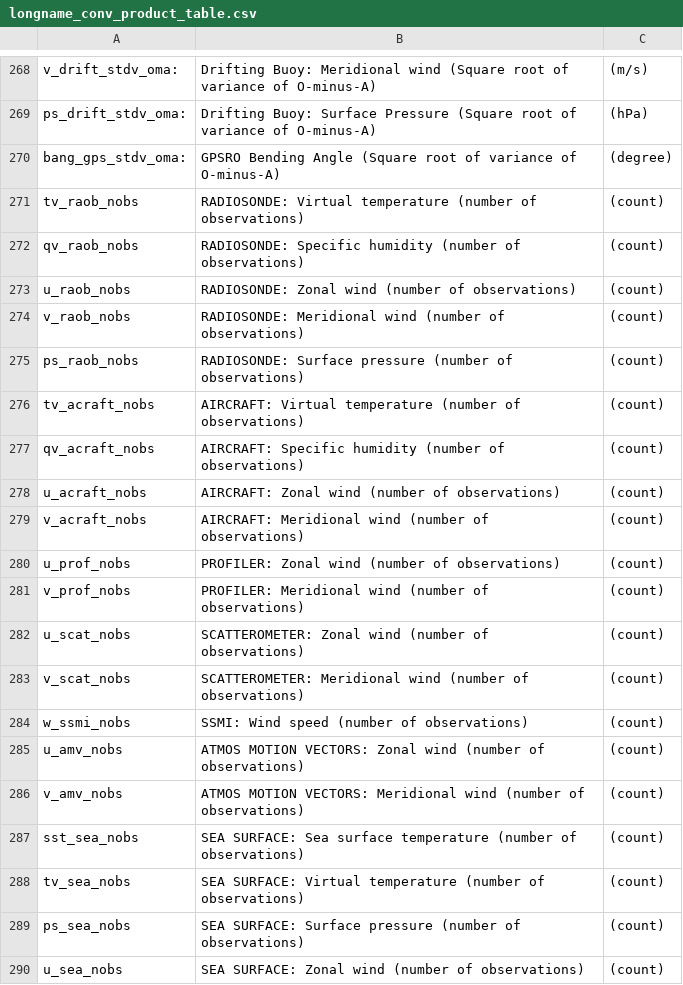
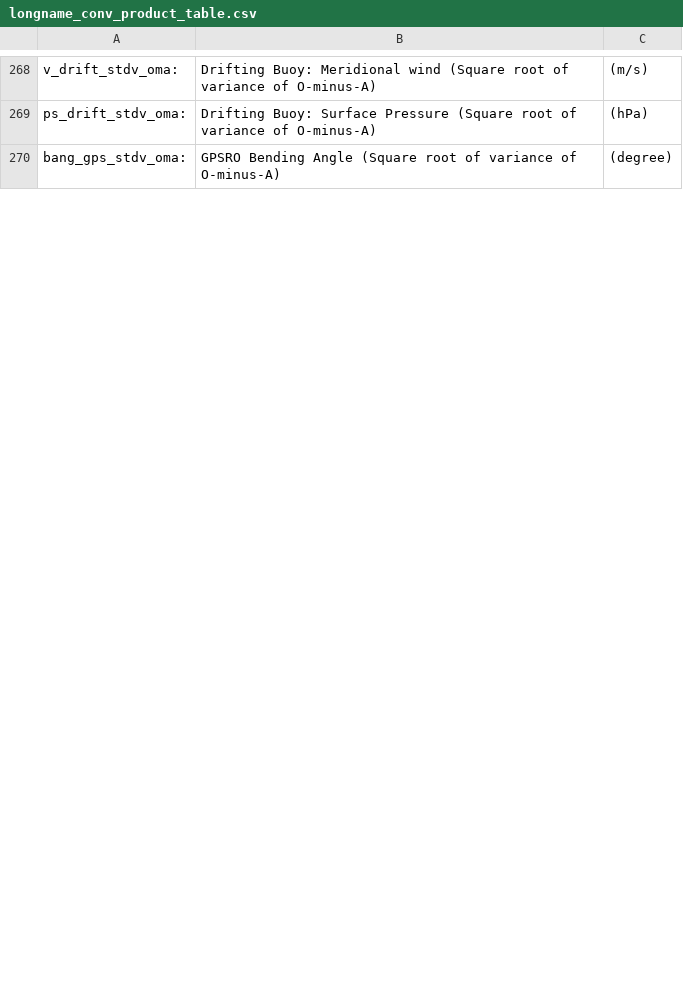
Before and after one commit to Wesley-J-Davis/Gridded-Obs, a CSV file: MERRA2/etc/longname_conv_product_table.csv, drawn as a sheet; only a part is shown, gaps mark what is left out; the diff covers the shown part only.

```diff
--- a/MERRA2/etc/longname_conv_product_table.csv
+++ b/MERRA2/etc/longname_conv_product_table.csv
@@ -270,21 +270 @@ ps_drift_stdv_oma:,Drifting Buoy: Surface Pressure (Square root of variance of O
 bang_gps_stdv_oma:,GPSRO Bending Angle (Square root of variance of O-minus-A),(degree)
-tv_raob_nobs,RADIOSONDE: Virtual temperature (number of observations),(count)
-qv_raob_nobs,RADIOSONDE: Specific humidity (number of observations),(count)
-u_raob_nobs,RADIOSONDE: Zonal wind (number of observations),(count)
-v_raob_nobs,RADIOSONDE: Meridional wind (number of observations), (count)
-ps_raob_nobs,RADIOSONDE: Surface pressure (number of observations),(count)
-tv_acraft_nobs,AIRCRAFT: Virtual temperature (number of observations),(count)
-qv_acraft_nobs,AIRCRAFT: Specific humidity (number of observations),(count)
-u_acraft_nobs,AIRCRAFT: Zonal wind (number of observations),(count)
-v_acraft_nobs,AIRCRAFT: Meridional wind (number of observations),(count)
-u_prof_nobs,PROFILER: Zonal wind (number of observations),(count)
-v_prof_nobs,PROFILER: Meridional wind (number of observations),(count)
-u_scat_nobs,SCATTEROMETER: Zonal wind (number of observations),(count)
-v_scat_nobs,SCATTEROMETER: Meridional wind (number of observations),(count)
-w_ssmi_nobs,SSMI: Wind speed (number of observations),(count)
-u_amv_nobs,ATMOS MOTION VECTORS: Zonal wind (number of observations),(count)
-v_amv_nobs,ATMOS MOTION VECTORS: Meridional wind (number of observations),(count)
-sst_sea_nobs,SEA SURFACE: Sea surface temperature (number of observations),(count)
-tv_sea_nobs,SEA SURFACE: Virtual temperature (number of observations),(count)
-ps_sea_nobs,SEA SURFACE: Surface pressure (number of observations),(count)
-u_sea_nobs,SEA SURFACE: Zonal wind (number of observations),(count)
```
Also changed, not shown: 30 added rows and 10 removed rows elsewhere in this file.
